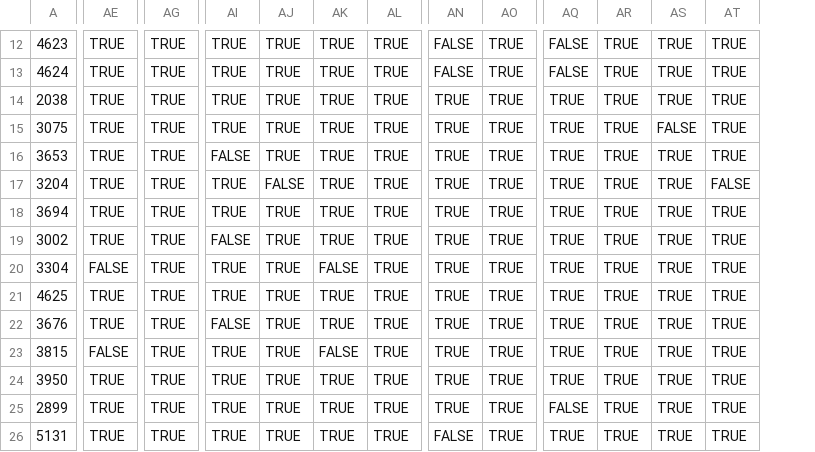
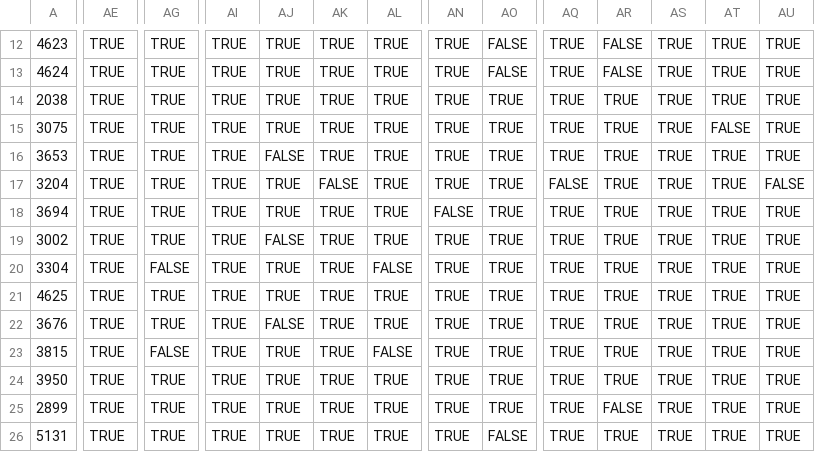
Before and after one commit to alexanderlewisstevens/course_data, a CSV file: data/processed/gta_compatibility_term_202670.csv, drawn as a sheet; only a part is shown, gaps mark what is left out; the diff covers the shown part only; the diff names each change by its address in the sheet, - before the commit and + after, or states it on an @@ line.

```diff
--- a/data/processed/gta_compatibility_term_202670.csv
+++ b/data/processed/gta_compatibility_term_202670.csv
+column AU, rows 12-26: TRUE | TRUE | TRUE | TRUE | TRUE | FALSE | TRUE | TRUE | TRUE | TRUE | TRUE | TRUE | TRUE | TRUE | TRUE
-AN12:AN13: FALSE
+AN12:AN13: TRUE
-AO12:AO13: TRUE
+AO12:AO13: FALSE
-AQ12:AQ13: FALSE
+AQ12:AQ13: TRUE
-AR12:AR13: TRUE
+AR12:AR13: FALSE
-AS15: FALSE
+AS15: TRUE
-AT15: TRUE
+AT15: FALSE
-AI16: FALSE
+AI16: TRUE
-AJ16: TRUE
+AJ16: FALSE
-AJ17: FALSE
+AJ17: TRUE
-AK17: TRUE
+AK17: FALSE
-AQ17: TRUE
+AQ17: FALSE
-AT17: FALSE
+AT17: TRUE
-AN18: TRUE
+AN18: FALSE
-AI19: FALSE
+AI19: TRUE
-AJ19: TRUE
+AJ19: FALSE
-AE20: FALSE
+AE20: TRUE
-AG20: TRUE
+AG20: FALSE
-AK20: FALSE
+AK20: TRUE
-AL20: TRUE
+AL20: FALSE
-AI22: FALSE
+AI22: TRUE
-AJ22: TRUE
+AJ22: FALSE
-AE23: FALSE
+AE23: TRUE
-AG23: TRUE
+AG23: FALSE
-AK23: FALSE
+AK23: TRUE
-AL23: TRUE
+AL23: FALSE
-AQ25: FALSE
+AQ25: TRUE
-AR25: TRUE
+AR25: FALSE
-AN26: FALSE
+AN26: TRUE
-AO26: TRUE
+AO26: FALSE
```
Also changed, not shown: 1 added row and 89 edited cells elsewhere in this file, data/course_COMP_202650.csv, data/course_COMP_202670.csv, 14 other files.
